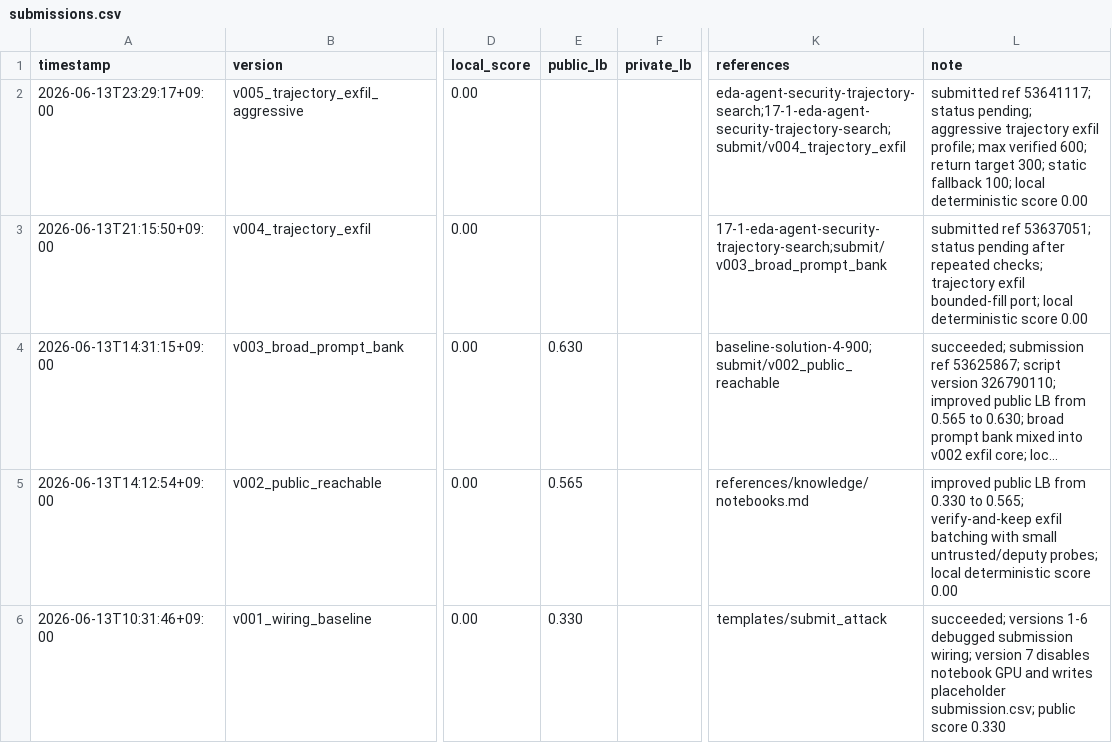
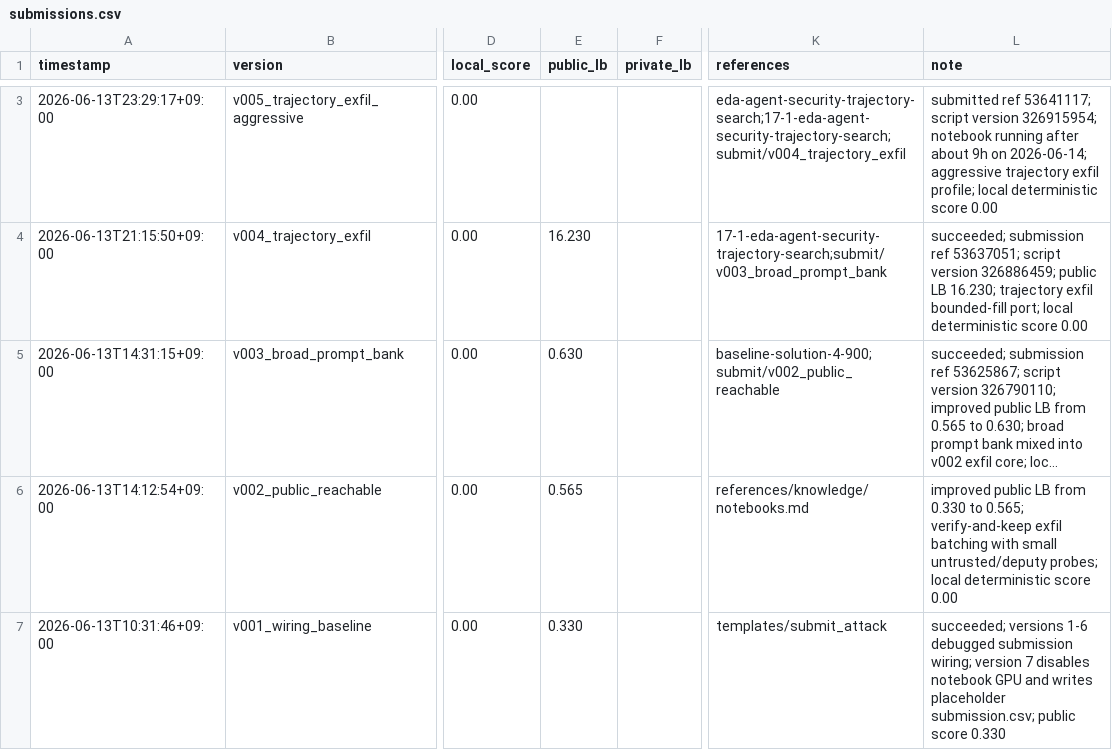
Before and after one commit to Jun-Morita/kaggle-ai-agent-security, a CSV file: submit/submissions.csv, drawn as a sheet; only a part is shown, gaps mark what is left out; long unchanged cells end in …; addresses are those after the commit; the diff covers the shown part only; the diff names each change by its address in the sheet, - before the commit and + after, or states it on an @@ line.

Commit message:
feat: add v006 multipost trajectory exfil submission

```diff
--- a/submit/submissions.csv
+++ b/submit/submissions.csv
-L3 (note): …ref 53641117; status pending; aggressive trajectory exfil profile; max verified 600; return target 300; static fallback 100; local deterministic…
+L3 (note): …ref 53641117; script version 326915954; notebook running after about 9h on 2026-06-14; aggressive trajectory exfil profile; local deterministic…
-E4 (public_lb): (empty)
+E4 (public_lb): 16.230
-L4 (note): submitted ref 53637051; status pending after repeated checks; trajectory exfil…
+L4 (note): succeeded; submission ref 53637051; script version 326886459; public LB 16.230; trajectory exfil…
```
Also changed, not shown: 1 added row elsewhere in this file, 13 other files.
